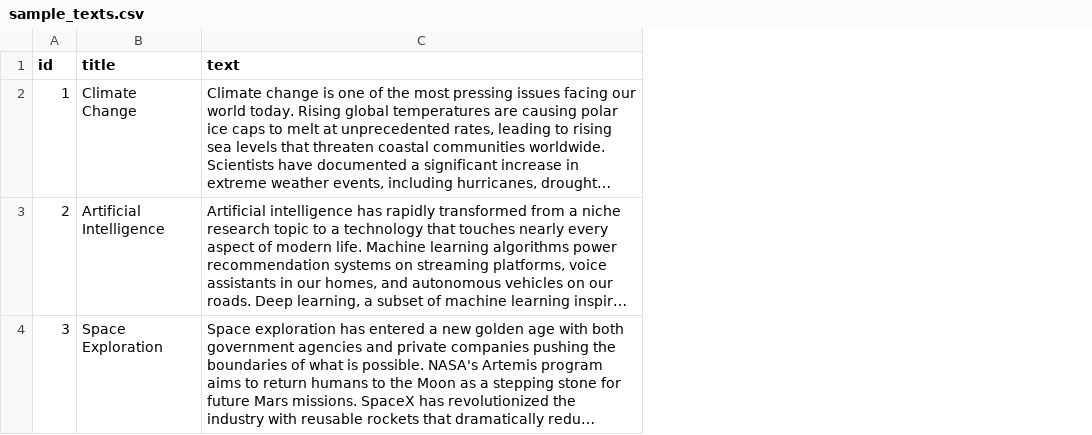
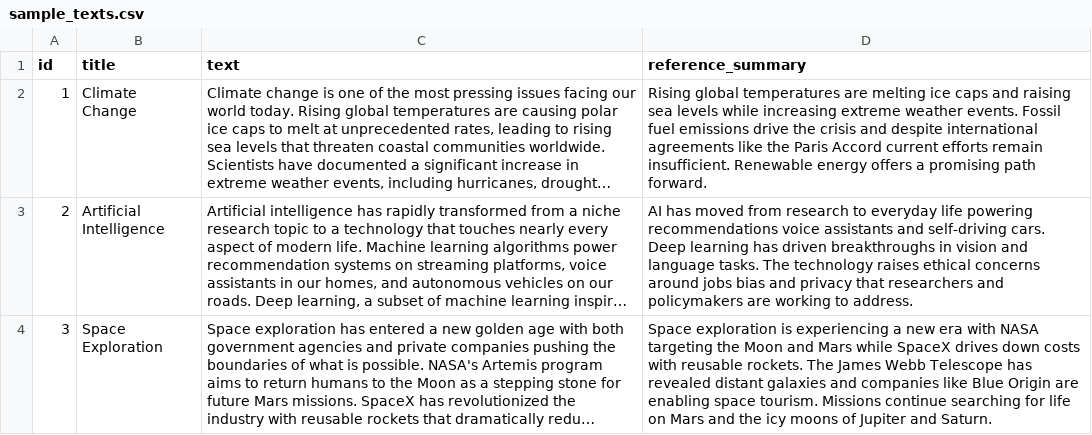
Before and after one commit to yoavSilber/NotePadPro-AI, a CSV file: ml-service/sample_texts.csv, drawn as a sheet; long unchanged cells end in …; the diff names each change by its address in the sheet, - before the commit and + after, or states it on an @@ line.

```diff
--- a/ml-service/sample_texts.csv
+++ b/ml-service/sample_texts.csv
+column D (reference_summary), rows 2-4: Rising global temperatures are melting ice caps and raising sea levels while increasing extreme weather events. Fossil fuel emissions drive the crisis and despite international agreements like the Paris Accord current efforts remain insufficient. Renewable energy offers a promising path forward. | AI has moved from research to everyday life powering recommendations voice assistants and self-driving cars. Deep learning has driven breakthroughs in vision and language tasks. The technology raises ethical concerns around jobs bias and privacy that researchers and policymakers are working to address. | Space exploration is experiencing a new era with NASA targeting the Moon and Mars while SpaceX drives down costs with reusable rockets. The James Webb Telescope has revealed distant galaxies and companies like Blue Origin are enabling space tourism. Missions continue searching for life on Mars and the icy moons of Jupiter and Saturn.
```
Also changed, not shown: 9 other files.
